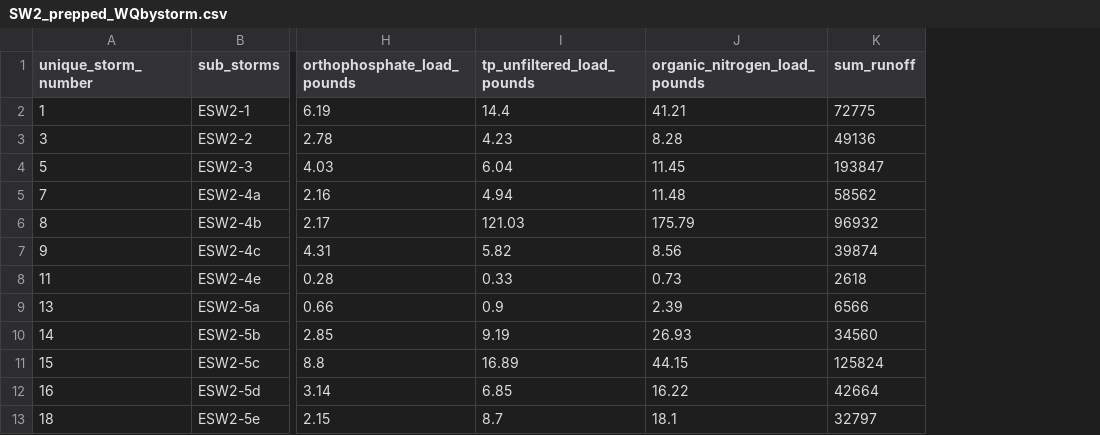
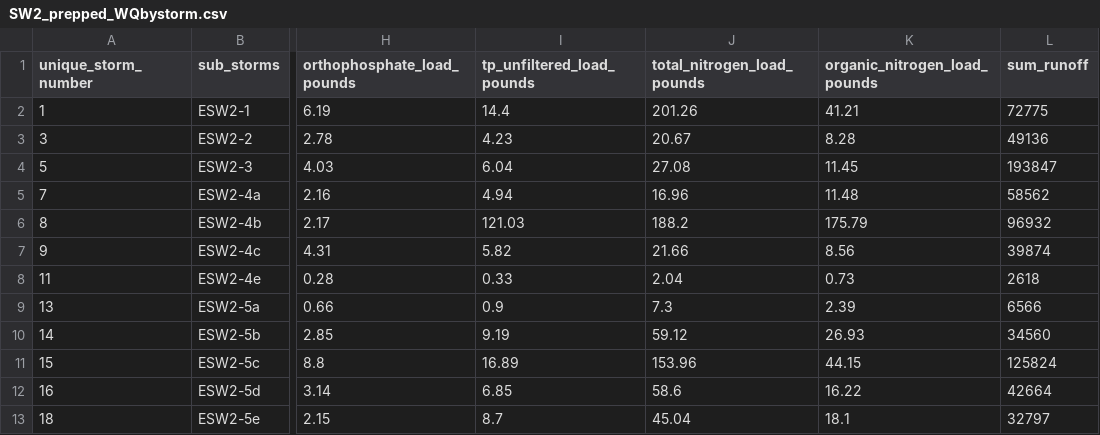
Before and after one commit to limnoliver/EOF_SW2, a CSV file: data_cached/SW2_prepped_WQbystorm.csv, drawn as a sheet; only a part is shown, gaps mark what is left out; the diff names each change by its address in the sheet, - before the commit and + after, or states it on an @@ line.

Commit message:
updated data files

```diff
--- a/data_cached/SW2_prepped_WQbystorm.csv
+++ b/data_cached/SW2_prepped_WQbystorm.csv
+column J (total_nitrogen_load_pounds), rows 2-13: 201.26 | 20.67 | 27.08 | 16.96 | 188.2 | 21.66 | 2.04 | 7.3 | 59.12 | 153.96 | 58.6 | 45.04
```
Also changed, not shown: data_raw/wq_dates_fixed.csv, 1 other file.
